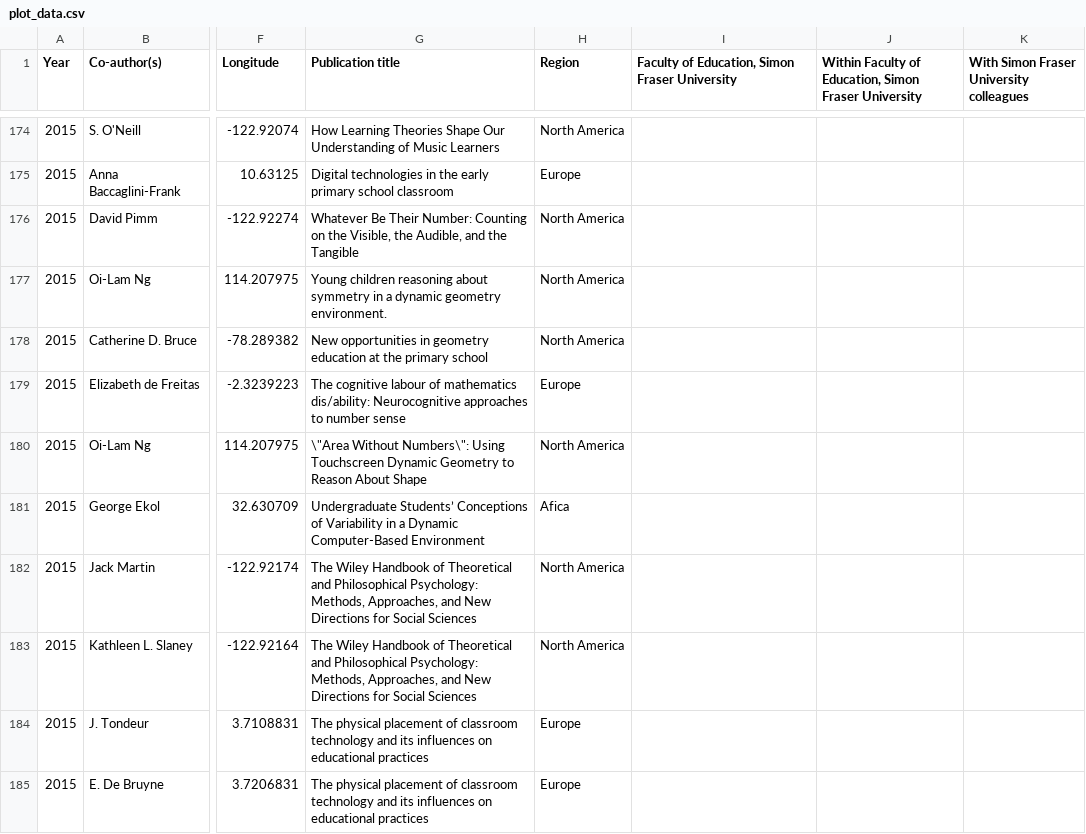
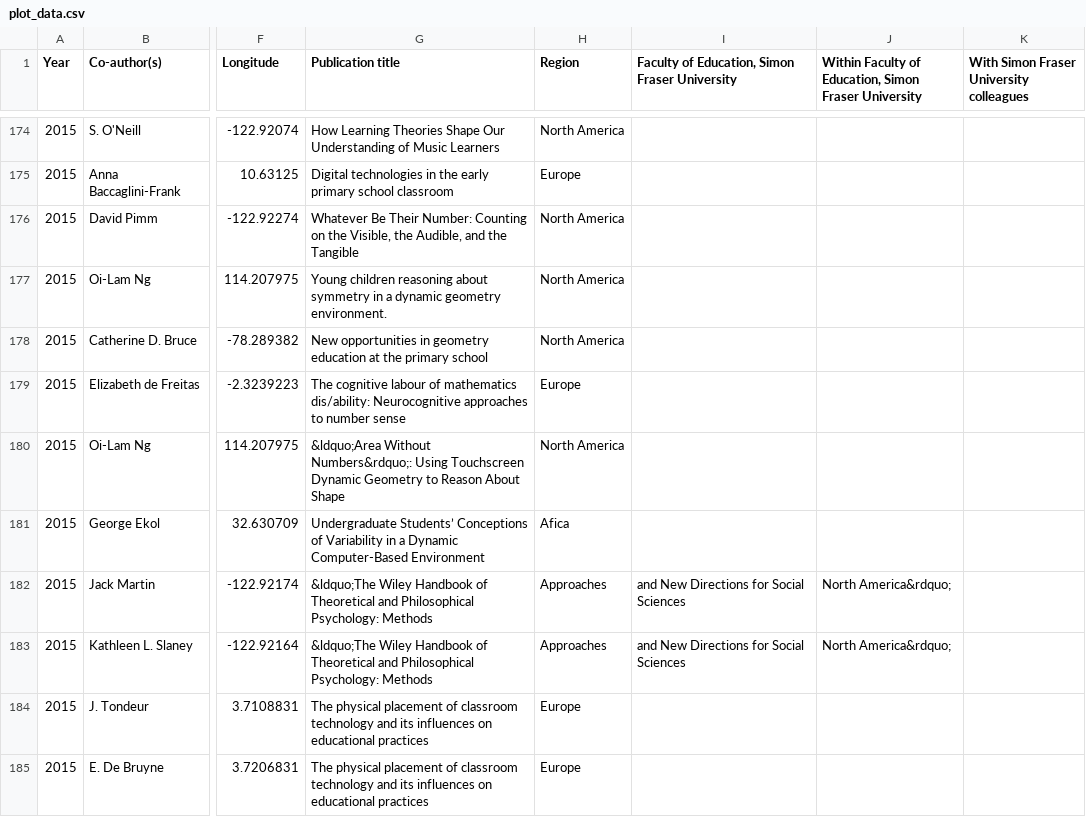
Before and after one commit to quincyw12/research-collaboration-map1, a CSV file: plot_data.csv, drawn as a sheet; only a part is shown, gaps mark what is left out; the diff names each change by its address in the sheet, - before the commit and + after, or states it on an @@ line.

Commit message:
Update plot_data.csv

```diff
--- a/plot_data.csv
+++ b/plot_data.csv
-G180 (Publication title): \"Area Without Numbers\": Using Touchscreen…
+G180 (Publication title): &ldquo;Area Without Numbers&rdquo;: Using Touchscreen…
-G182:G183 (Publication title): The Wiley Handbook of Theoretical and Philosophical Psychology: Methods, Approaches, and New Directions for Social Sciences
+G182:G183 (Publication title): &ldquo;The Wiley Handbook of Theoretical and Philosophical Psychology: Methods
-H182:H183 (Region): North America
+H182:H183 (Region): Approaches
-I182:I183: (empty)
+I182:I183: and New Directions for Social Sciences
-J182:J183: (empty)
+J182:J183: North America&rdquo;
```
